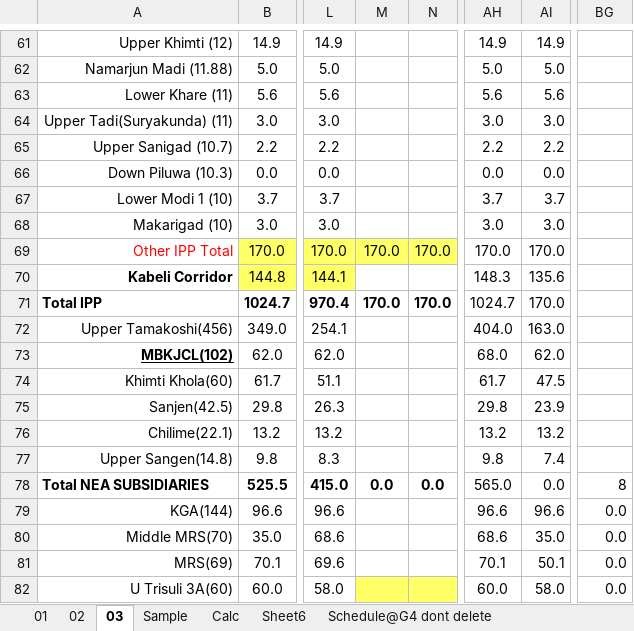
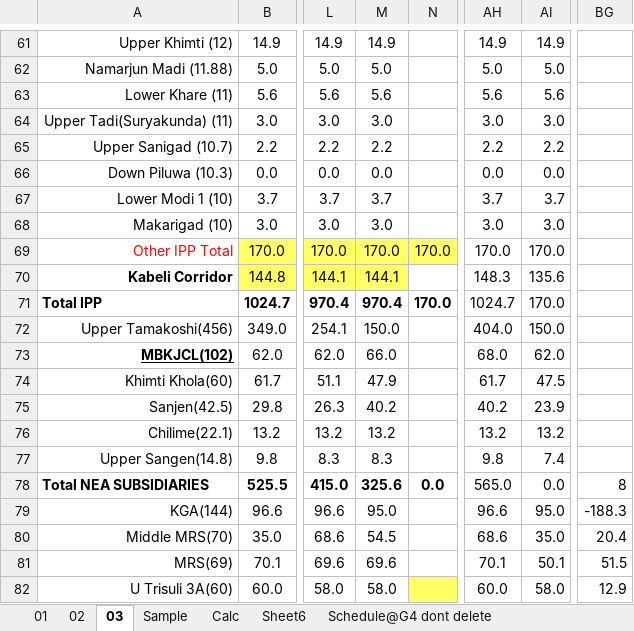
Before and after one commit to Bikramsth/LDC_DATA-ANALYZER, an Excel workbook: LDC_Data/Log Sheet 2083/LogSheet Jestha-2-2083.xlsx, sheet 03, drawn as a sheet; only a part is shown, gaps mark what is left out; values as stored, in another font and other column widths than the file's, no borders; conditional formats not drawn; the diff covers the shown part only; the diff names each change by its address in the sheet, - before the commit and + after, or states it on an @@ line.

```diff
--- a/LDC_Data/Log Sheet 2083/LogSheet Jestha-2-2083.xlsx (sheet 03)
+++ b/LDC_Data/Log Sheet 2083/LogSheet Jestha-2-2083.xlsx (sheet 03)
-M61: (empty)
+M61: 14.9
-M62: (empty)
+M62: 5.0
-M63: (empty)
+M63: 5.6
-M64: (empty)
+M64: 3.0
-M65: (empty)
+M65: 2.2
-M66: (empty)
+M66: 0.0
-M67: (empty)
+M67: 3.7
-M68: (empty)
+M68: 3.0
-M70: (empty)
+M70: 144.1
-M70 fill: none
+M70 fill: #FFFF66
-M71: 170.0
+M71: 970.4
-M72: (empty)
+M72: 150.0
-AI72: 163.0
+AI72: 150.0
-M73: (empty)
+M73: 66.0
-M74: (empty)
+M74: 47.9
-M75: (empty)
+M75: 40.2
-AH75: 29.8
+AH75: 40.2
-M76: (empty)
+M76: 13.2
-M77: (empty)
+M77: 8.3
-M78: 0.0
+M78: 325.6
-M79: (empty)
+M79: 95.0
-AI79: 96.6
+AI79: 95.0
-BG79: 0.0
+BG79: -188.3
-M80: (empty)
+M80: 54.5
-BG80: 0.0
+BG80: 20.4
-M81: (empty)
+M81: 69.6
-BG81: 0.0
+BG81: 51.5
-M82: (empty)
+M82: 58.0
-M82 fill: #FFFF66
+M82 fill: none
-BG82: 0.0
+BG82: 12.9
```
Also changed, not shown: 140 edited cells elsewhere in this sheet, sheet Schedule@G4 dont delete, hidden cells.
